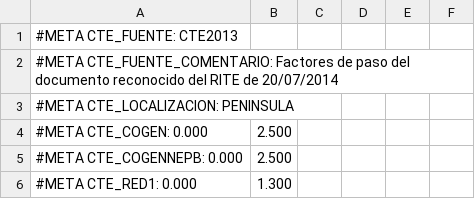
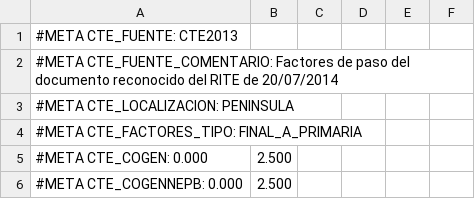
Before and after one commit to energiacte/cteepbd, a CSV file: test_data/factores_paso_PENINSULA_20140203.csv, drawn as a sheet; only a part is shown; the shorter side is filled out with more unchanged rows; the diff names each change by its address in the sheet, - before the commit and + after, or states it on an @@ line.

```diff
--- a/test_data/factores_paso_PENINSULA_20140203.csv
+++ b/test_data/factores_paso_PENINSULA_20140203.csv
+row 4: #META CTE_FACTORES_TIPO: FINAL_A_PRIMARIA
```
Also changed, not shown: 4 other files.
